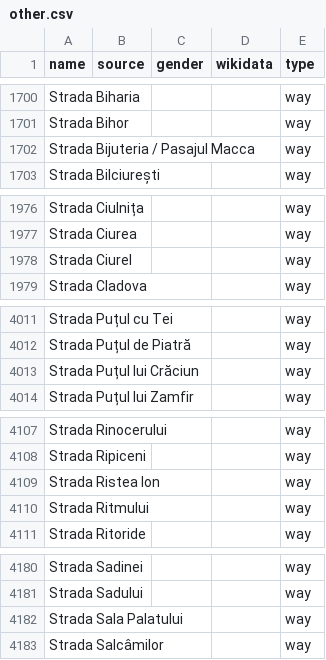
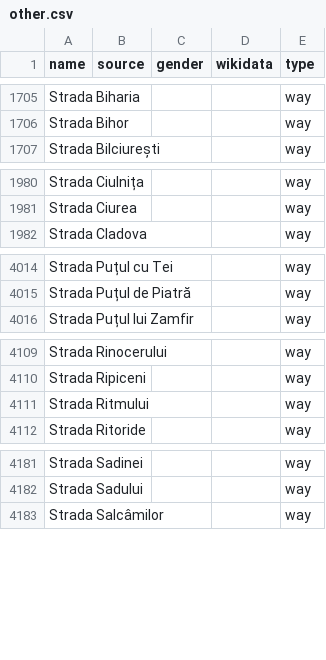
Before and after one commit to EqualStreetNames/equalstreetnames-bucharest, a CSV file: data/other.csv, drawn as a sheet; only a part is shown, gaps mark what is left out; removed rows and columns are numbered as before the commit, all else as after; the diff covers the shown part only; the diff names each change by its address in the sheet, - before the commit and + after, or states it on an @@ line.

```diff
--- a/data/other.csv
+++ b/data/other.csv
-row 1702: Strada Bijuteria / Pasajul Macca |  |  |  | way
-row 1978: Strada Ciurel |  |  |  | way
-row 4013: Strada Puțul lui Crăciun |  |  |  | way
-row 4109: Strada Ristea Ion |  |  |  | way
-row 4182: Strada Sala Palatului |  |  |  | way
```
Also changed, not shown: 11 added rows, 8 removed rows and 1 edited cell elsewhere in this file, 3 other files.
